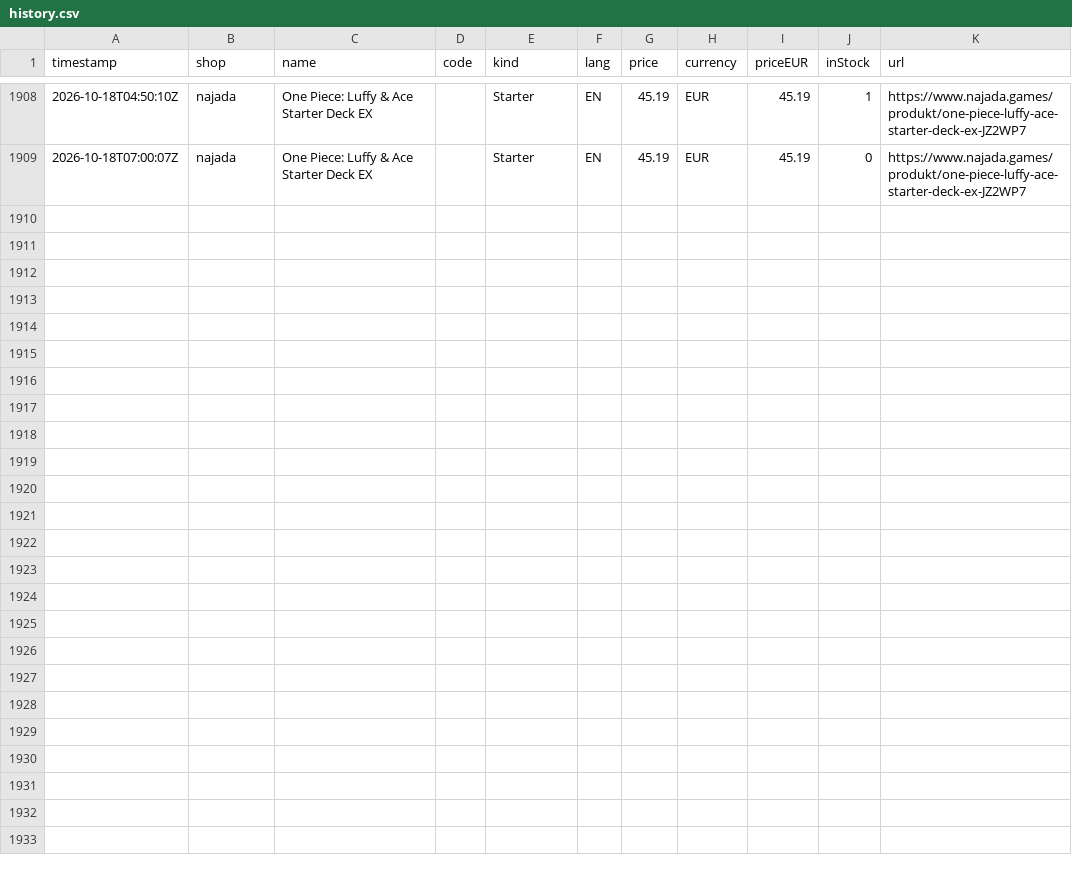
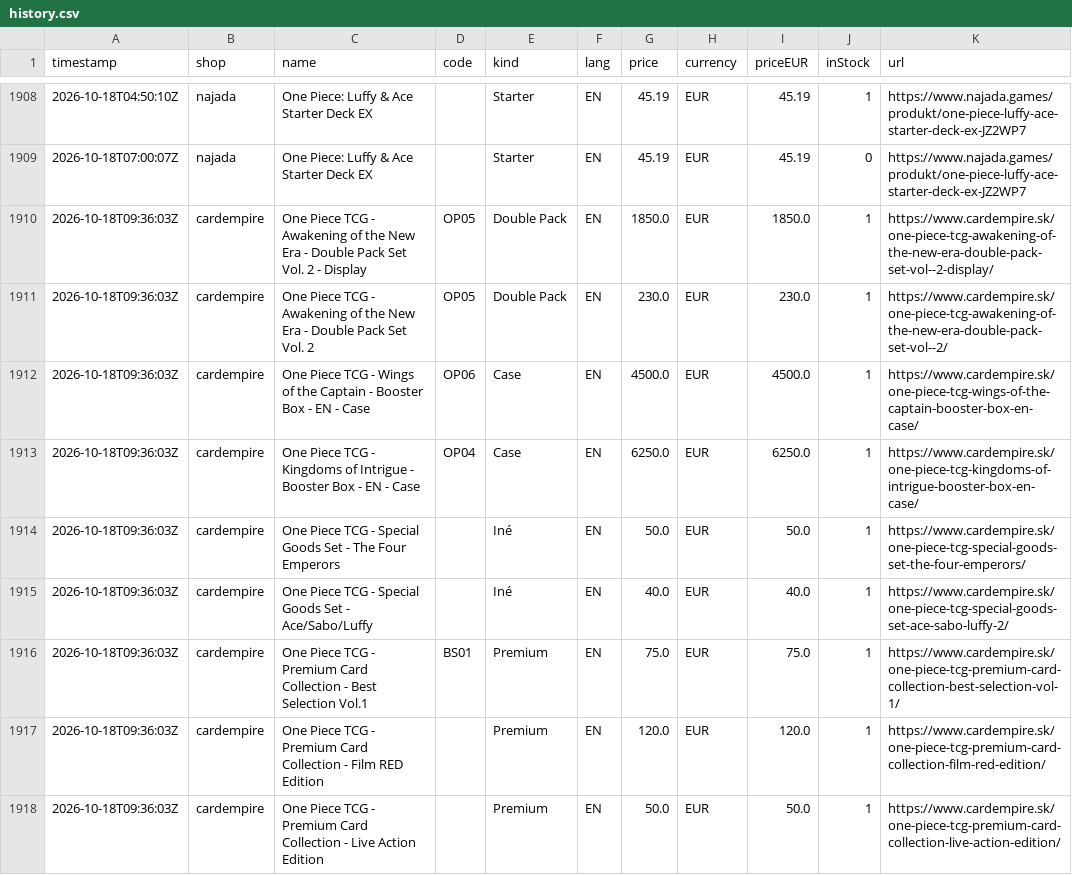
Before and after one commit to factoryofcrazy-coder/onepiece-ceny, a CSV file: data/history.csv, drawn as a sheet; only a part is shown, gaps mark what is left out; the diff names each change by its address in the sheet, - before the commit and + after, or states it on an @@ line.

```diff
--- a/data/history.csv
+++ b/data/history.csv
+row 1910: 2026-10-18T09:36:03Z | cardempire | One Piece TCG - Awakening of the New Era - Double Pack Set Vol. 2 - Display | OP05 | Double Pack | EN | 1850.0 | EUR | 1850.0 | 1 | https://www.cardempire.sk/one-piece-tcg-awakening-of-the-new-era-double-pack-set-vol--2-display/
+row 1911: 2026-10-18T09:36:03Z | cardempire | One Piece TCG - Awakening of the New Era - Double Pack Set Vol. 2 | OP05 | Double Pack | EN | 230.0 | EUR | 230.0 | 1 | https://www.cardempire.sk/one-piece-tcg-awakening-of-the-new-era-double-pack-set-vol--2/
+row 1912: 2026-10-18T09:36:03Z | cardempire | One Piece TCG - Wings of the Captain - Booster Box - EN - Case | OP06 | Case | EN | 4500.0 | EUR | 4500.0 | 1 | https://www.cardempire.sk/one-piece-tcg-wings-of-the-captain-booster-box-en-case/
+row 1913: 2026-10-18T09:36:03Z | cardempire | One Piece TCG - Kingdoms of Intrigue - Booster Box - EN - Case | OP04 | Case | EN | 6250.0 | EUR | 6250.0 | 1 | https://www.cardempire.sk/one-piece-tcg-kingdoms-of-intrigue-booster-box-en-case/
+row 1914: 2026-10-18T09:36:03Z | cardempire | One Piece TCG - Special Goods Set - The Four Emperors |  | Iné | EN | 50.0 | EUR | 50.0 | 1 | https://www.cardempire.sk/one-piece-tcg-special-goods-set-the-four-emperors/
+row 1915: 2026-10-18T09:36:03Z | cardempire | One Piece TCG - Special Goods Set - Ace/Sabo/Luffy |  | Iné | EN | 40.0 | EUR | 40.0 | 1 | https://www.cardempire.sk/one-piece-tcg-special-goods-set-ace-sabo-luffy-2/
+row 1916: 2026-10-18T09:36:03Z | cardempire | One Piece TCG - Premium Card Collection - Best Selection Vol.1 | BS01 | Premium | EN | 75.0 | EUR | 75.0 | 1 | https://www.cardempire.sk/one-piece-tcg-premium-card-collection-best-selection-vol-1/
+row 1917: 2026-10-18T09:36:03Z | cardempire | One Piece TCG - Premium Card Collection - Film RED Edition |  | Premium | EN | 120.0 | EUR | 120.0 | 1 | https://www.cardempire.sk/one-piece-tcg-premium-card-collection-film-red-edition/
+row 1918: 2026-10-18T09:36:03Z | cardempire | One Piece TCG - Premium Card Collection - Live Action Edition |  | Premium | EN | 50.0 | EUR | 50.0 | 1 | https://www.cardempire.sk/one-piece-tcg-premium-card-collection-live-action-edition/
```
Also changed, not shown: 3 other files.
